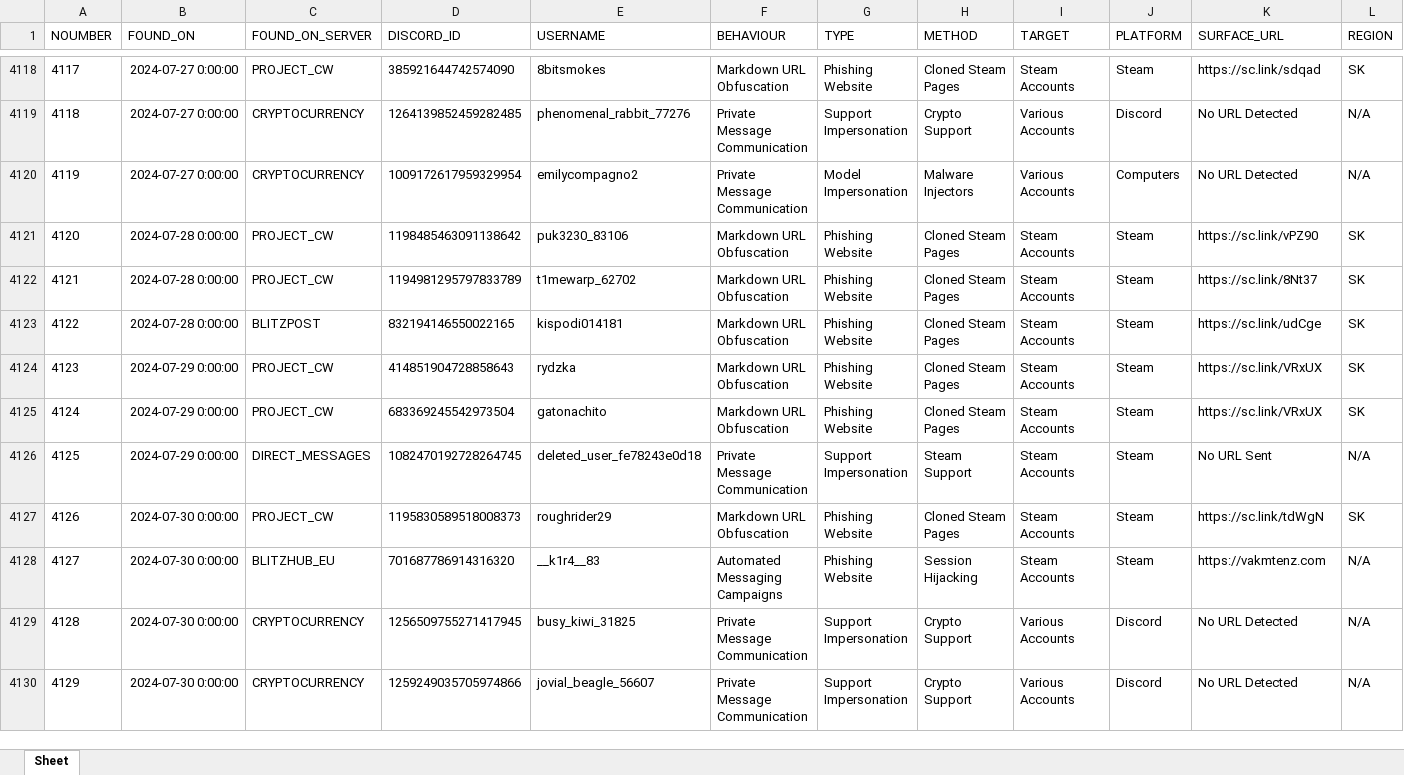
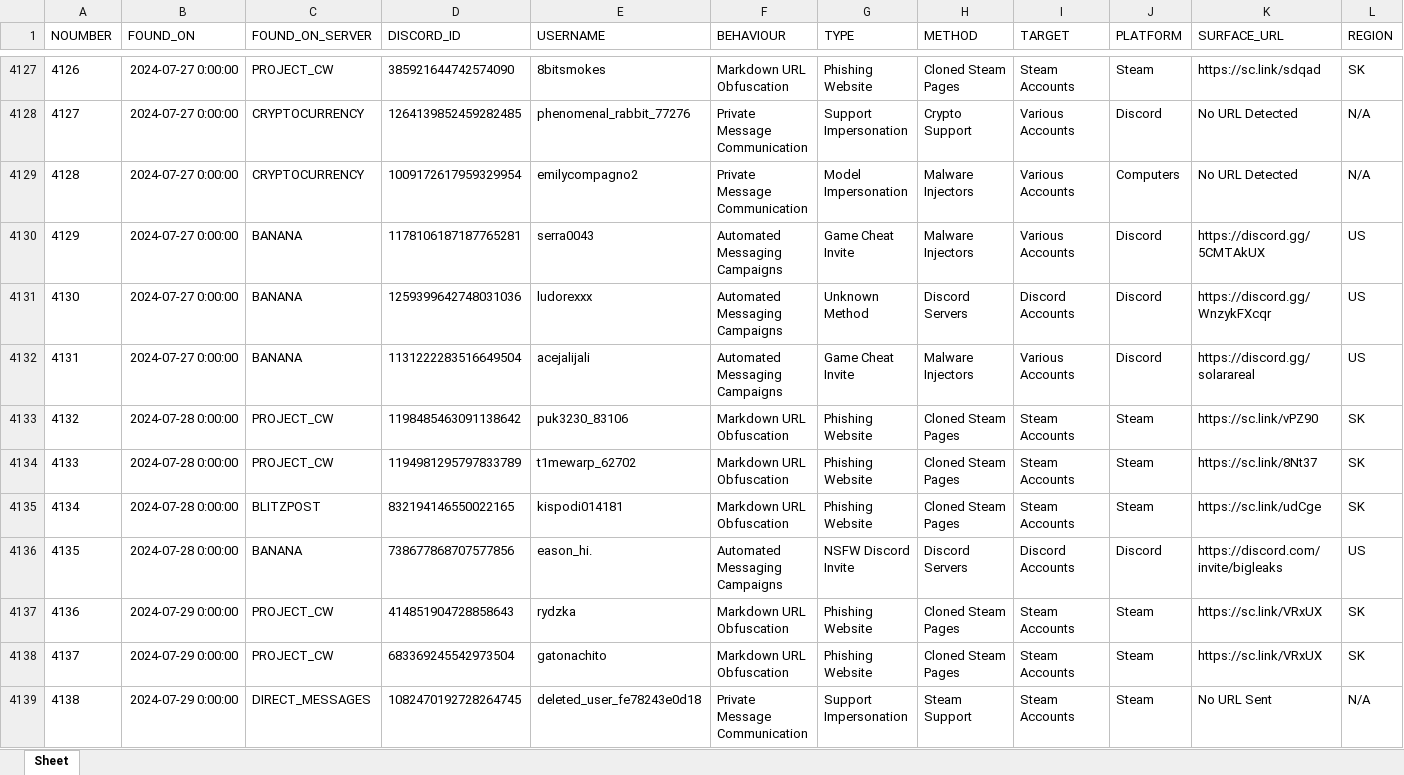
Before and after one commit to TheDARTProject/Database-Files, an Excel workbook: Excel-Import-Export/ExporterSheet.xlsx, sheet Sheet, drawn as a sheet; only a part is shown, gaps mark what is left out; the shorter side is filled out with more unchanged rows; values as stored, in another font and other column widths than the file's, no borders; rows hold the shown columns only; the diff covers the shown part only; the diff names each change by its address in the sheet, - before the commit and + after, or states it on an @@ line.

Commit message:
added cases from new server

```diff
--- a/Excel-Import-Export/ExporterSheet.xlsx (sheet Sheet)
+++ b/Excel-Import-Export/ExporterSheet.xlsx (sheet Sheet)
@@ column A (NOUMBER) renumbered between rows 3926 and 4721 @@
+row 4130: 4129 | 2024-07-27 0:00:00 | BANANA | 1178106187187765281 | serra0043 | Automated Messaging Campaigns | Game Cheat Invite | Malware Injectors | Various Accounts | Discord | https://discord.gg/5CMTAkUX | US
+row 4131: 4130 | 2024-07-27 0:00:00 | BANANA | 1259399642748031036 | ludorexxx | Automated Messaging Campaigns | Unknown Method | Discord Servers | Discord Accounts | Discord | https://discord.gg/WnzykFXcqr | US
+row 4132: 4131 | 2024-07-27 0:00:00 | BANANA | 1131222283516649504 | acejalijali | Automated Messaging Campaigns | Game Cheat Invite | Malware Injectors | Various Accounts | Discord | https://discord.gg/solarareal | US
+row 4136: 4135 | 2024-07-28 0:00:00 | BANANA | 738677868707577856 | eason_hi. | Automated Messaging Campaigns | NSFW Discord Invite | Discord Servers | Discord Accounts | Discord | https://discord.com/invite/bigleaks | US
```
Also changed, not shown: 91 added rows and 6 edited cells elsewhere in this sheet, 4 other files.
